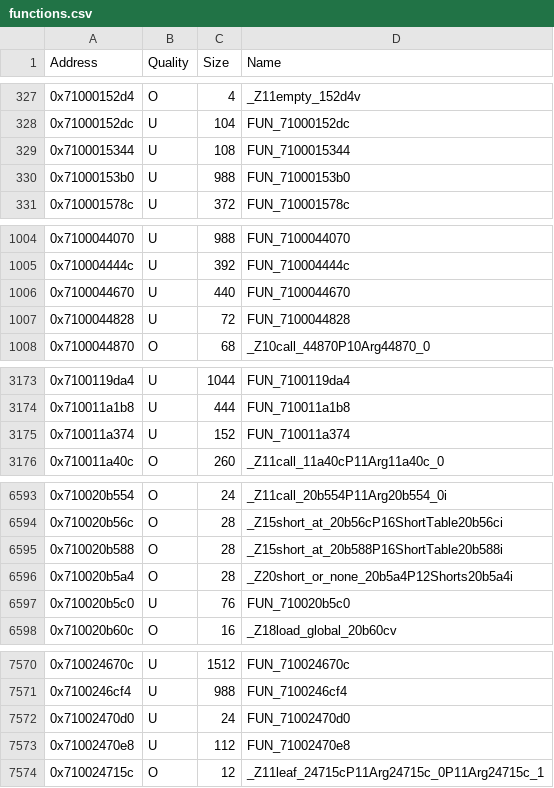
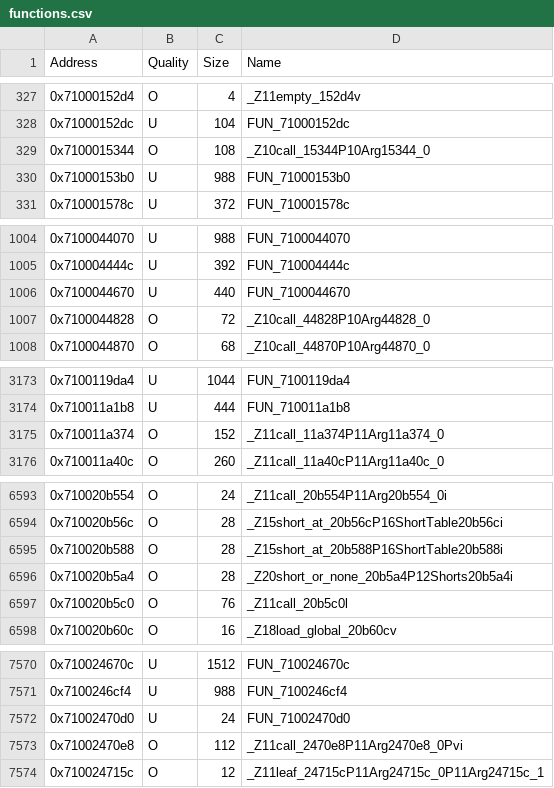
Before and after one commit to MusohSlop/HWDE-decomp, a CSV file: data/functions.csv, drawn as a sheet; only a part is shown, gaps mark what is left out.

```diff
--- a/data/functions.csv
+++ b/data/functions.csv
@@ -328,3 +328,3 @@ Address,Quality,Size,Name
 0x71000152dc,U,104,FUN_71000152dc
-0x7100015344,U,108,FUN_7100015344
+0x7100015344,O,108,_Z10call_15344P10Arg15344_0
 0x71000153b0,U,988,FUN_71000153b0
@@ -1006,3 +1006,3 @@ Address,Quality,Size,Name
 0x7100044670,U,440,FUN_7100044670
-0x7100044828,U,72,FUN_7100044828
+0x7100044828,O,72,_Z10call_44828P10Arg44828_0
 0x7100044870,O,68,_Z10call_44870P10Arg44870_0
@@ -3174,3 +3174,3 @@ Address,Quality,Size,Name
 0x710011a1b8,U,444,FUN_710011a1b8
-0x710011a374,U,152,FUN_710011a374
+0x710011a374,O,152,_Z11call_11a374P11Arg11a374_0
 0x710011a40c,O,260,_Z11call_11a40cP11Arg11a40c_0
@@ -6596,3 +6596,3 @@ Address,Quality,Size,Name
 0x710020b5a4,O,28,_Z20short_or_none_20b5a4P12Shorts20b5a4i
-0x710020b5c0,U,76,FUN_710020b5c0
+0x710020b5c0,O,76,_Z11call_20b5c0l
 0x710020b60c,O,16,_Z18load_global_20b60cv
@@ -7572,3 +7572,3 @@ Address,Quality,Size,Name
 0x71002470d0,U,24,FUN_71002470d0
-0x71002470e8,U,112,FUN_71002470e8
+0x71002470e8,O,112,_Z11call_2470e8P11Arg2470e8_0Pvi
 0x710024715c,O,12,_Z11leaf_24715cP11Arg24715c_0P11Arg24715c_1
```
Also changed, not shown: 5 other files.
